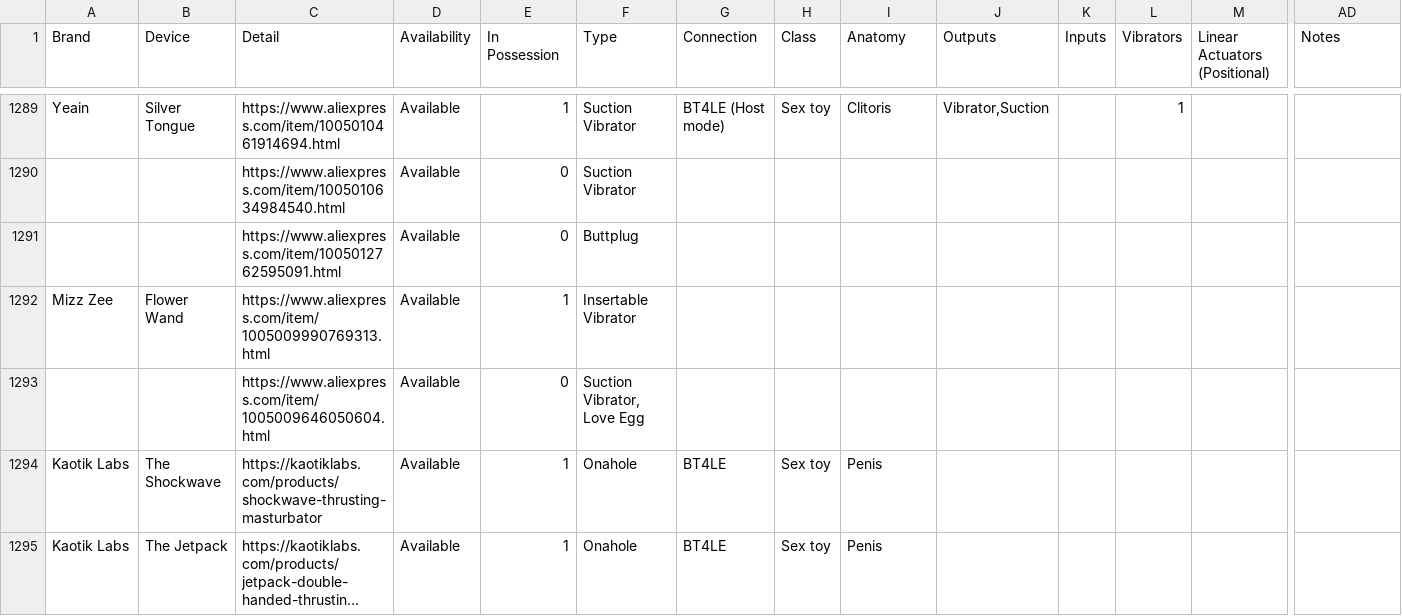
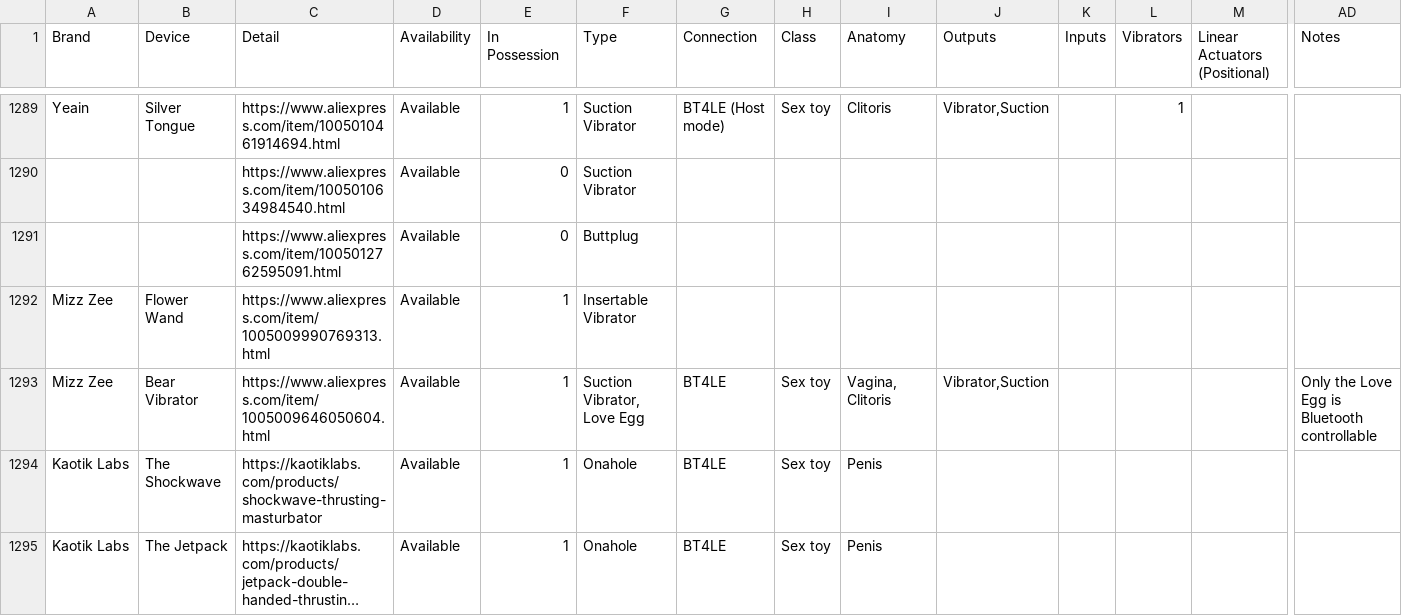
Before and after one commit to blackspherefollower/IoSTIndex, a CSV file: src/data/devices.csv, drawn as a sheet; only a part is shown, gaps mark what is left out; long unchanged cells end in …; removed rows and columns are numbered as before the commit, all else as after; rows hold the shown columns only; the diff names each change by its address in the sheet, - before the commit and + after, or states it on an @@ line.

```diff
--- a/src/data/devices.csv
+++ b/src/data/devices.csv
-row 1293:  |  | https://www.aliexpress.com/item/1005009646050604.html | Available | 0 | Suction Vibrator, Love Egg
+row 1293: Mizz Zee | Bear Vibrator | https://www.aliexpress.com/item/1005009646050604.html | Available | 1 | Suction Vibrator, Love Egg | BT4LE | Sex toy | Vagina, Clitoris | Vibrator,Suction |  |  |  | Only the Love Egg is Bluetooth controllable
```
